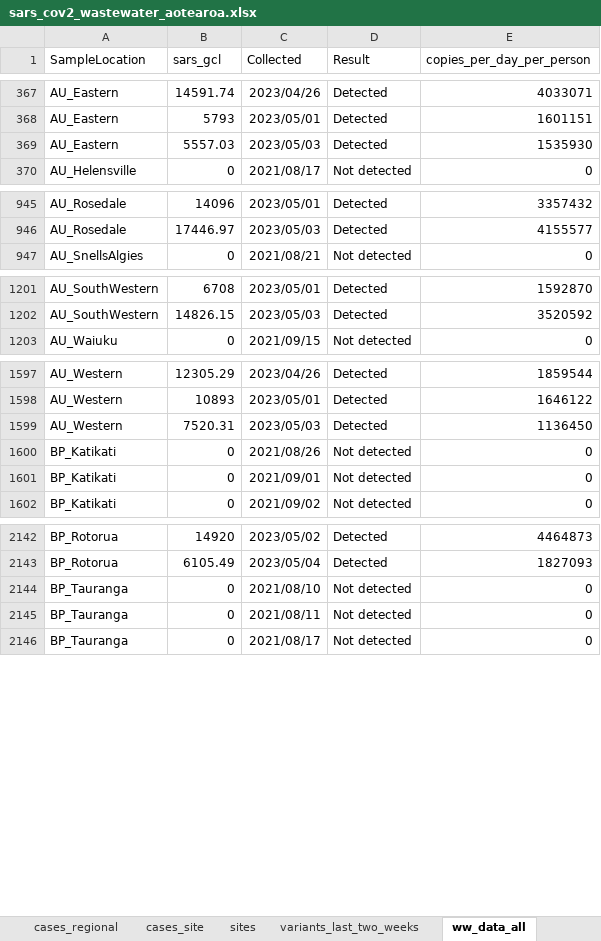
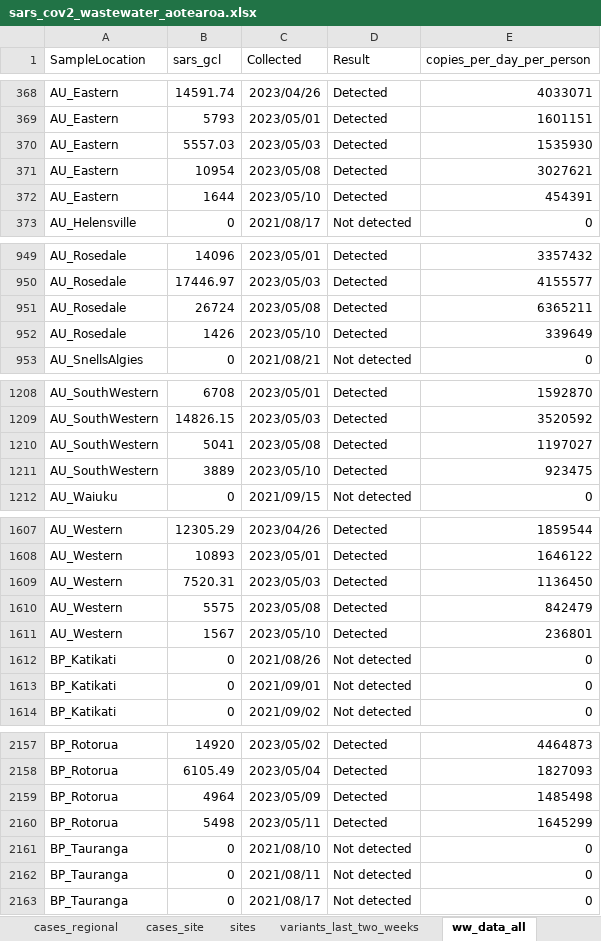
Before and after one commit to ESR-NZ/covid_in_wastewater, an Excel workbook: data/sars_cov2_wastewater_aotearoa.xlsx, sheet ww_data_all, drawn as a sheet; only a part is shown, gaps mark what is left out; values as stored, in another font and other column widths than the file's, no borders; table styles not drawn; the diff covers the shown part only; the diff names each change by its address in the sheet, - before the commit and + after, or states it on an @@ line.

Commit message:
Data update week ending 14 May 2023

```diff
--- a/data/sars_cov2_wastewater_aotearoa.xlsx (sheet ww_data_all)
+++ b/data/sars_cov2_wastewater_aotearoa.xlsx (sheet ww_data_all)
+row 371: AU_Eastern | 10954 | 2023/05/08 | Detected | 3027621
+row 372: AU_Eastern | 1644 | 2023/05/10 | Detected | 454391
+row 951: AU_Rosedale | 26724 | 2023/05/08 | Detected | 6365211
+row 952: AU_Rosedale | 1426 | 2023/05/10 | Detected | 339649
+row 1210: AU_SouthWestern | 5041 | 2023/05/08 | Detected | 1197027
+row 1211: AU_SouthWestern | 3889 | 2023/05/10 | Detected | 923475
+row 1610: AU_Western | 5575 | 2023/05/08 | Detected | 842479
+row 1611: AU_Western | 1567 | 2023/05/10 | Detected | 236801
+row 2159: BP_Rotorua | 4964 | 2023/05/09 | Detected | 1485498
+row 2160: BP_Rotorua | 5498 | 2023/05/11 | Detected | 1645299
```
Also changed, not shown: 78 added rows elsewhere in this sheet, sheet cases_site, sheet ww_site, sheet ww_regional, sheet cases_regional, sheet ww_national, sheet cases_national, 7 other files.
